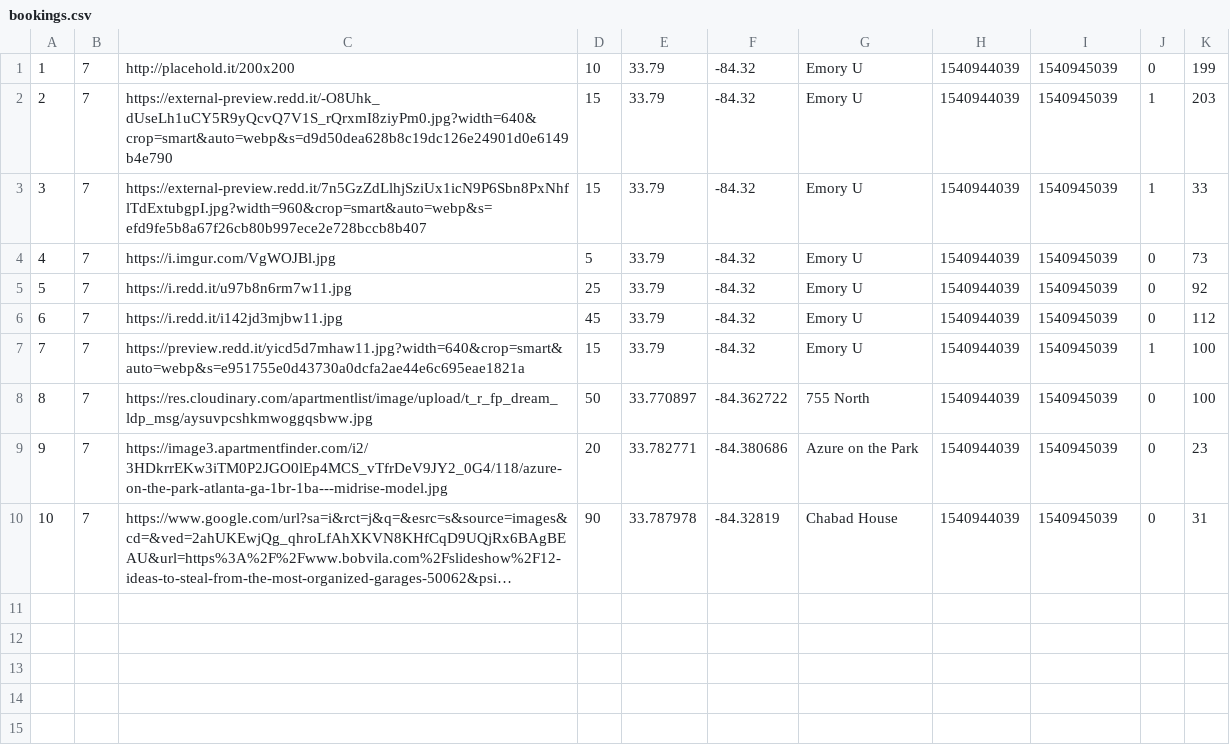
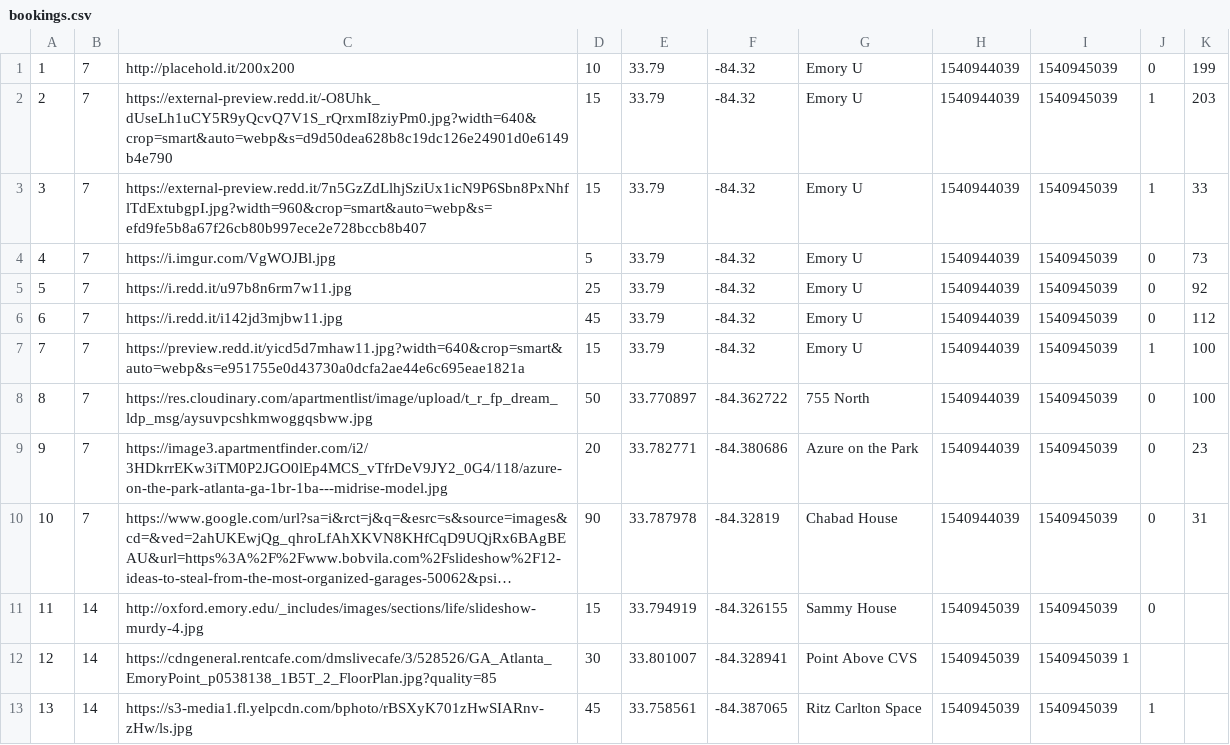
Before and after one commit to cloudrecordsforhomies/crh-frontend, a CSV file: db/bookings.csv, drawn as a sheet; long unchanged cells end in …; the diff names each change by its address in the sheet, - before the commit and + after, or states it on an @@ line.

Commit message:
Added some bookings

```diff
--- a/db/bookings.csv
+++ b/db/bookings.csv
+row 11: 11 | 14 | http://oxford.emory.edu/_includes/images/sections/life/slideshow-murdy-4.jpg | 15 | 33.794919 | -84.326155 | Sammy House | 1540945039 | 1540945039 | 0
+row 12: 12 | 14 | https://cdngeneral.rentcafe.com/dmslivecafe/3/528526/GA_Atlanta_EmoryPoint_p0538138_1B5T_2_FloorPlan.jpg?quality=85 | 30 | 33.801007 | -84.328941 | Point Above CVS | 1540945039 | 1540945039 1
+row 13: 13 | 14 | https://s3-media1.fl.yelpcdn.com/bphoto/rBSXyK701zHwSIARnv-zHw/ls.jpg | 45 | 33.758561 | -84.387065 | Ritz Carlton Space | 1540945039 | 1540945039 | 1
```
